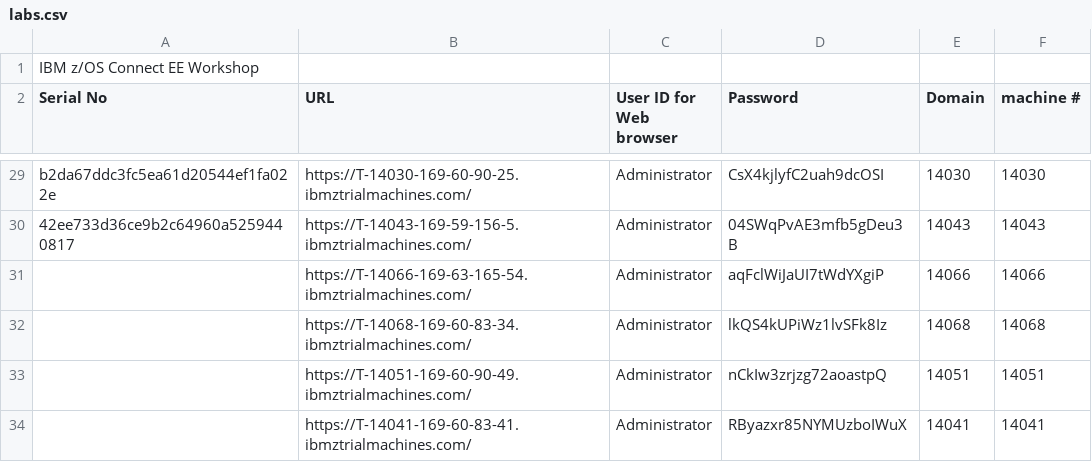
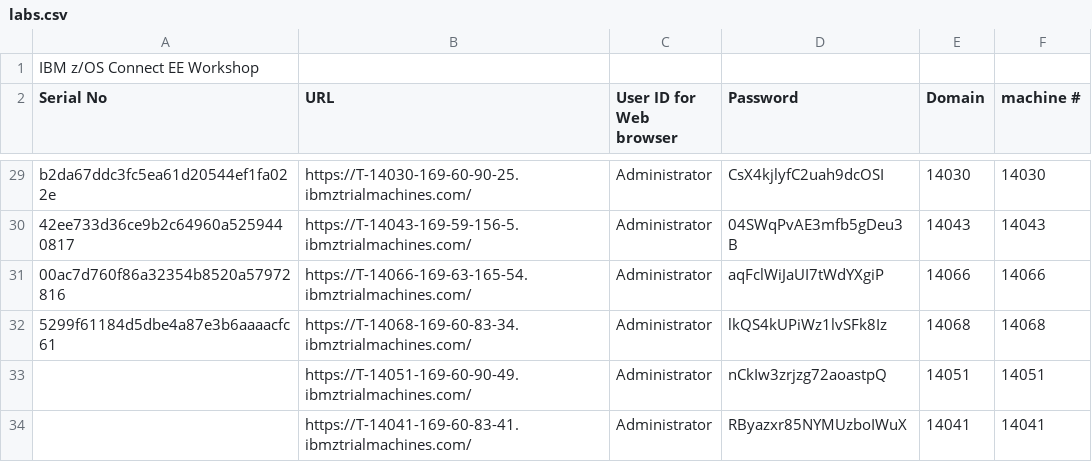
Before and after one commit to emitchj/WSC-zVA-Registation, a CSV file: labs.csv, drawn as a sheet; only a part is shown, gaps mark what is left out.

Commit message:
Update labs.csv

```diff
--- a/labs.csv
+++ b/labs.csv
@@ -30,4 +30,4 @@ b2da67ddc3fc5ea61d20544ef1fa022e,https://T-14030-169-60-90-25.ibmztrialmachines.
 42ee733d36ce9b2c64960a5259440817,https://T-14043-169-59-156-5.ibmztrialmachines.com/,Administrator,04SWqPvAE3mfb5gDeu3B,14043,14043
-,https://T-14066-169-63-165-54.ibmztrialmachines.com/,Administrator,aqFclWiJaUI7tWdYXgiP,14066,14066
-,https://T-14068-169-60-83-34.ibmztrialmachines.com/,Administrator,lkQS4kUPiWz1lvSFk8Iz,14068,14068
+00ac7d760f86a32354b8520a57972816,https://T-14066-169-63-165-54.ibmztrialmachines.com/,Administrator,aqFclWiJaUI7tWdYXgiP,14066,14066
+5299f61184d5dbe4a87e3b6aaaacfc61,https://T-14068-169-60-83-34.ibmztrialmachines.com/,Administrator,lkQS4kUPiWz1lvSFk8Iz,14068,14068
 ,https://T-14051-169-60-90-49.ibmztrialmachines.com/,Administrator,nCkIw3zrjzg72aoastpQ,14051,14051
```
